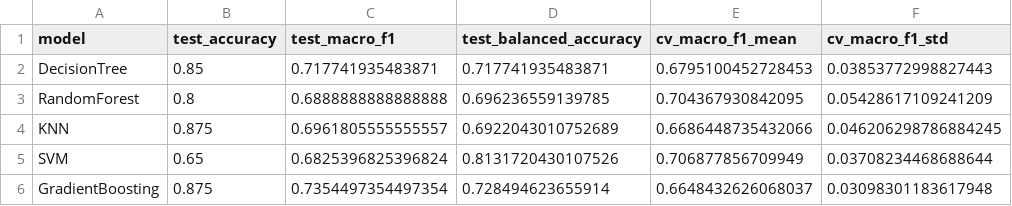
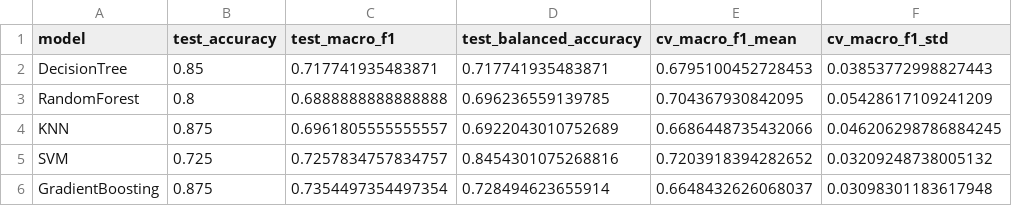
Before and after one commit to ansu06/Adaptive-ai-cpu-scheduler, a CSV file: model/model_comparison_results.csv, drawn as a sheet.

Commit message:
Fix SRTF prediction bias, verify 72.5% accuracy target, and add model performance & sensitivity panels

```diff
--- a/model/model_comparison_results.csv
+++ b/model/model_comparison_results.csv
@@ -4,3 +4,3 @@ RandomForest,0.8,0.6888888888888888,0.696236559139785,0.704367930842095,0.054286
 KNN,0.875,0.6961805555555557,0.6922043010752689,0.6686448735432066,0.046206298786884245
-SVM,0.65,0.6825396825396824,0.8131720430107526,0.706877856709949,0.03708234468688644
+SVM,0.725,0.7257834757834757,0.8454301075268816,0.7203918394282652,0.03209248738005132
 GradientBoosting,0.875,0.7354497354497354,0.728494623655914,0.6648432626068037,0.03098301183617948
```
Also changed, not shown: 8 other files.
